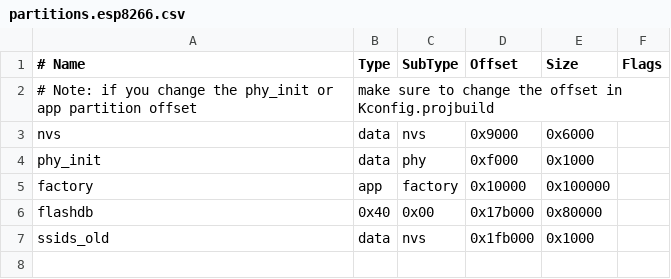
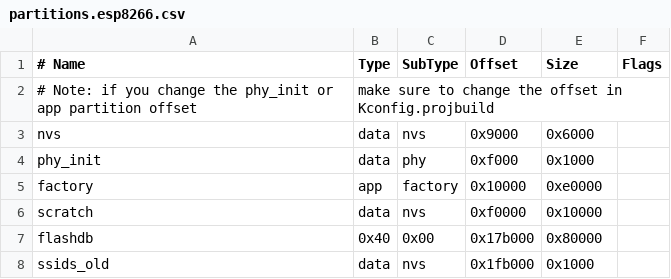
Before and after one commit to gloomyandy/WiFiSocketServerRTOS, a CSV file: partitions.esp8266.csv, drawn as a sheet.

```diff
--- a/partitions.esp8266.csv
+++ b/partitions.esp8266.csv
@@ -4,3 +4,4 @@ nvs,       data, nvs,     0x9000,   0x6000,
 phy_init,  data, phy,     0xf000,   0x1000,
-factory,   app,  factory, 0x10000,  0x100000,
+factory,   app,  factory, 0x10000,  0xe0000,
+scratch,   data, nvs,     0xf0000,  0x10000,
 flashdb,   0x40, 0x00,    0x17b000, 0x80000,
```
Also changed, not shown: 9 other files.
